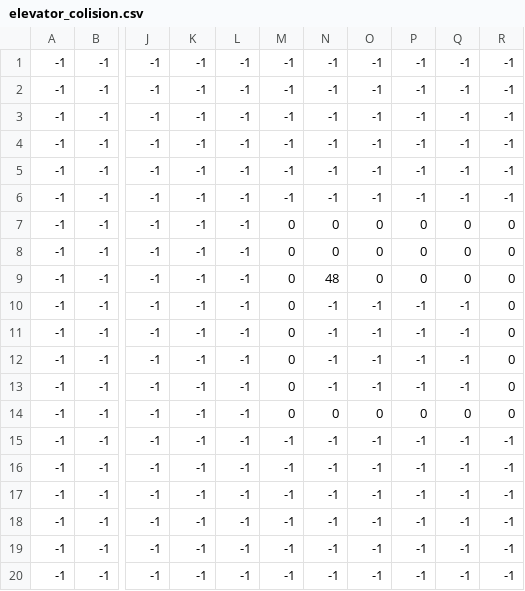
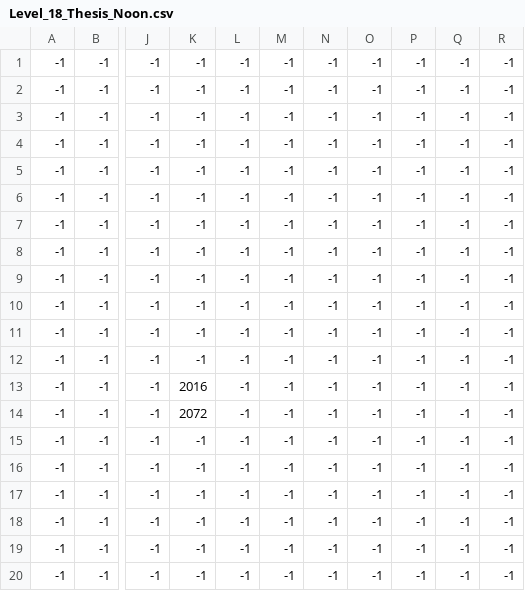
Before and after one commit to Krispzin/GameProject-Uniwear, a CSV file: Content/resource/tilemap/Level_18_Thesis_Noon.csv (was Content/resource/tilemap/elevator_colision.csv), drawn as a sheet; only a part is shown, gaps mark what is left out; the diff names each change by its address in the sheet, - before the commit and + after, or states it on an @@ line.

```diff
--- a/Content/resource/tilemap/elevator_colision.csv
+++ b/Content/resource/tilemap/Level_18_Thesis_Noon.csv
-M7:M14: 0
+M7:M14: -1
-N7:N8: 0
+N7:N8: -1
-O7:O9: 0
+O7:O9: -1
-P7:P9: 0
+P7:P9: -1
-Q7:Q9: 0
+Q7:Q9: -1
-R7:R14: 0
+R7:R14: -1
-N9: 48
+N9: -1
-K13: -1
+K13: 2016
-K14: -1
+K14: 2072
-N14: 0
+N14: -1
-O14: 0
+O14: -1
-P14: 0
+P14: -1
-Q14: 0
+Q14: -1
```
Also changed, not shown: Content/resource/tilemap/level_1_colision.csv, Content/resource/tilemap/level_2_colision.csv, 47 other files.
